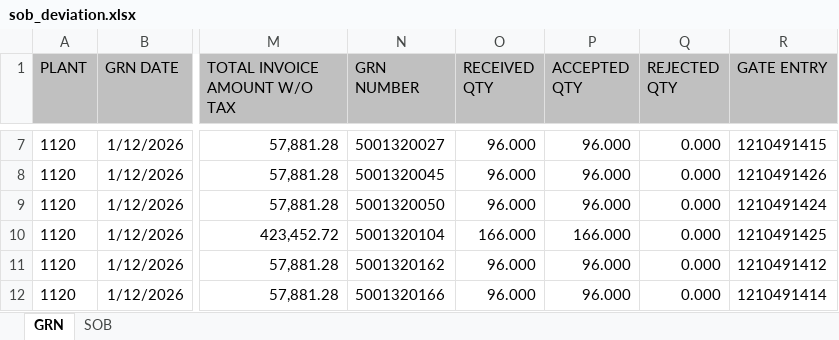
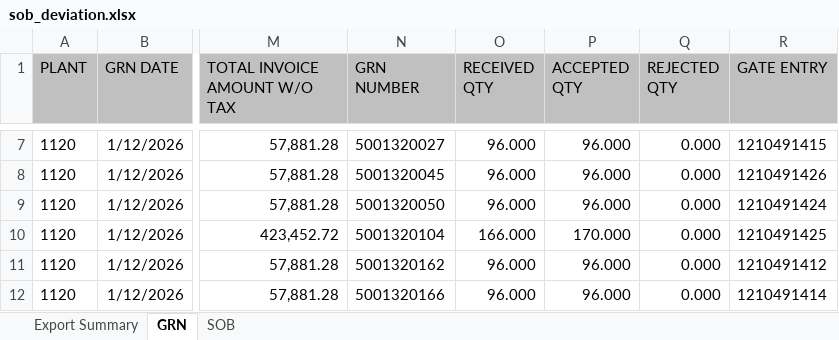
Before and after one commit to erkumar20/supply_chain_dashboard, an Excel workbook: backend/data/sob_deviation.xlsx, sheet GRN, drawn as a sheet; only a part is shown, gaps mark what is left out; values as stored, in another font and other column widths than the file's, no borders; the diff names each change by its address in the sheet, - before the commit and + after, or states it on an @@ line.

```diff
--- a/backend/data/sob_deviation.xlsx (sheet GRN)
+++ b/backend/data/sob_deviation.xlsx (sheet GRN)
+sheet tab: Export Summary
-P10 (ACCEPTED QTY): 166.000
+P10 (ACCEPTED QTY): 170.000
```
Also changed, not shown: formulas that keep their value, 5 other files.
